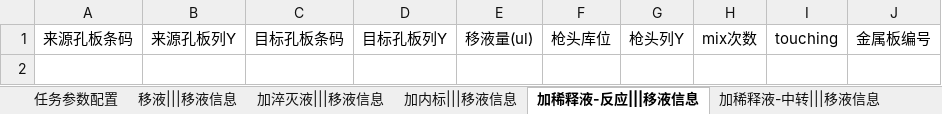
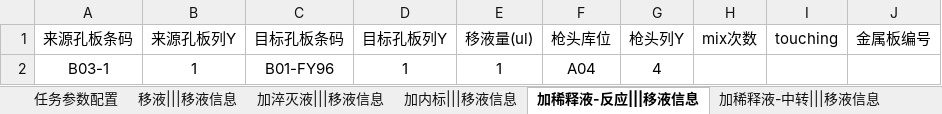
Before and after one commit to llwc594/excel_generation, an Excel workbook: generation_zy/hiwo-任务2-1.xlsx, sheet 加稀释液-反应|||移液信息, drawn as a sheet; values as stored, in another font and other column widths than the file's, no borders; the diff names each change by its address in the sheet, - before the commit and + after, or states it on an @@ line.

```diff
--- a/generation_zy/hiwo-任务2-1.xlsx (sheet 加稀释液-反应|||移液信息)
+++ b/generation_zy/hiwo-任务2-1.xlsx (sheet 加稀释液-反应|||移液信息)
+row 2: B03-1 | 1 | B01-FY96 | 1 | 1 | A04 | 4
```
Also changed, not shown: sheet 反应板混匀|||移液信息, sheet 加内标|||移液信息, sheet 加稀释液-中转|||移液信息, sheet 加稀释液-过滤|||移液信息, sheet 任务参数配置, other sheet tabs, generation_zy/hiwo-任务1-1.xlsx, generation_zy/hiwo-物料1-1.xlsx, 10 other files.
